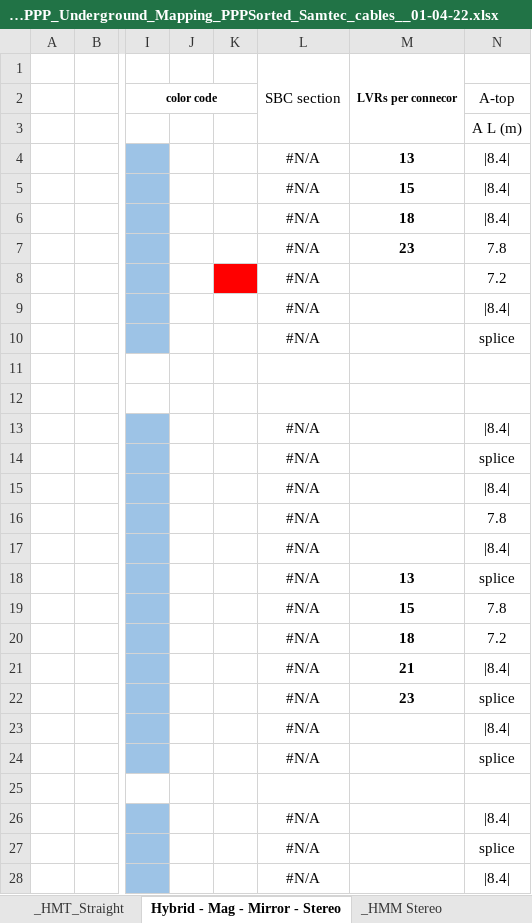
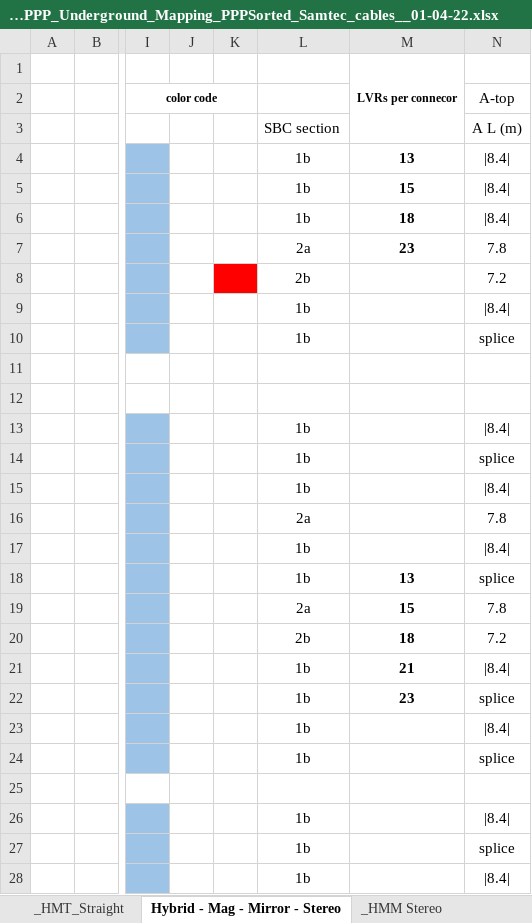
Before and after one commit to afernez/LV_cavern_mapping, an Excel workbook: formatted_cavern/LVR_PPP_Underground_Mapping_PPPSorted_Samtec_cables__01-04-22.xlsx, sheet Hybrid - Mag - Mirror - Stereo, drawn as a sheet; only a part is shown, gaps mark what is left out; values as stored, in another font and other column widths than the file's, no borders; charts and pictures not drawn; the diff covers the shown part only; the diff names each change by its address in the sheet, - before the commit and + after, or states it on an @@ line.

```diff
--- a/formatted_cavern/LVR_PPP_Underground_Mapping_PPPSorted_Samtec_cables__01-04-22.xlsx (sheet Hybrid - Mag - Mirror - Stereo)
+++ b/formatted_cavern/LVR_PPP_Underground_Mapping_PPPSorted_Samtec_cables__01-04-22.xlsx (sheet Hybrid - Mag - Mirror - Stereo)
-L1 (SBC section): SBC section
+L1 (SBC section): (empty)
-L1:L3 merged
-L3: (empty)
+L3: SBC section
-L4:L6 (SBC section): #N/A
+L4:L6 (SBC section): 1b
-L7 (SBC section): #N/A
+L7 (SBC section): 2a
-L8 (SBC section): #N/A
+L8 (SBC section): 2b
-L9:L10 (SBC section): #N/A
+L9:L10 (SBC section): 1b
-L13:L15 (SBC section): #N/A
+L13:L15 (SBC section): 1b
-L16 (SBC section): #N/A
+L16 (SBC section): 2a
-L17:L18 (SBC section): #N/A
+L17:L18 (SBC section): 1b
-L19 (SBC section): #N/A
+L19 (SBC section): 2a
-L20 (SBC section): #N/A
+L20 (SBC section): 2b
-L21:L24 (SBC section): #N/A
+L21:L24 (SBC section): 1b
-L26:L28 (SBC section): #N/A
+L26:L28 (SBC section): 1b
```
Also changed, not shown: 54 edited cells elsewhere in this sheet, sheet Hybrid - Mag - Mirror - Straigh, sheet _HMM Stereo, sheet _HMM Stereo Special, formulas that keep their value, hidden cells, 2 other files.
